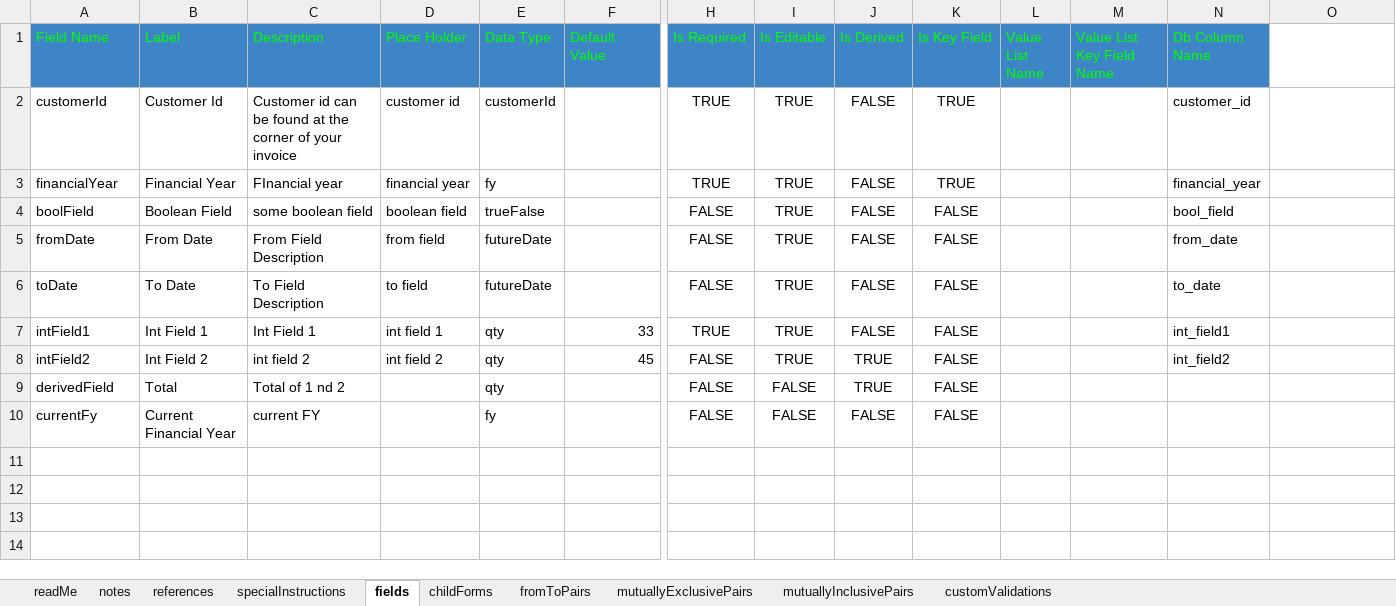
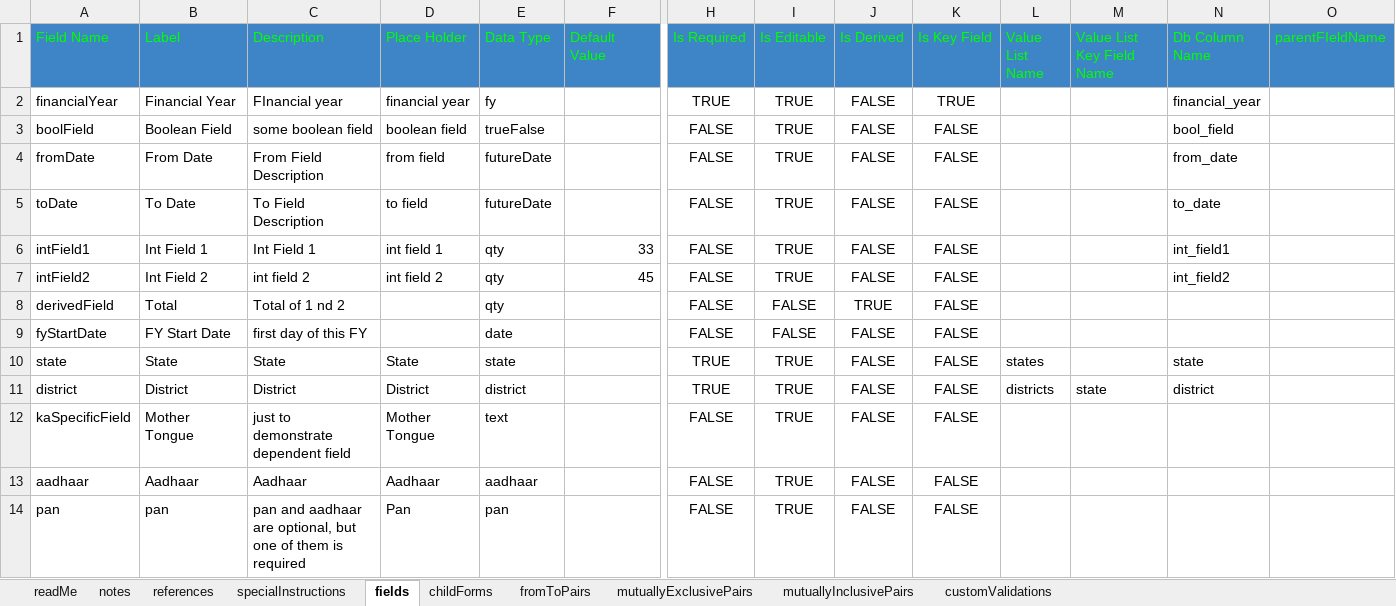
Before and after one commit to raghu-bhandi/forms, an Excel workbook: src/main/resources/fm/spec/form/form1.xlsx, sheet fields, drawn as a sheet; only a part is shown, gaps mark what is left out; values as stored, in another font and other column widths than the file's, no borders; charts and pictures not drawn; removed rows and columns are numbered as before the commit, all else as after; rows hold the shown columns only; the diff names each change by its address in the sheet, - before the commit and + after, or states it on an @@ line.

```diff
--- a/src/main/resources/fm/spec/form/form1.xlsx (sheet fields)
+++ b/src/main/resources/fm/spec/form/form1.xlsx (sheet fields)
-O1: (empty)
+O1: parentFIeldName
-O1 fill: none
+O1 fill: #3D85C6
-row 2: customerId | Customer Id | Customer id can be found at the corner of your invoice | customer id | customerId |  | TRUE | TRUE | FALSE | TRUE |  |  | customer_id
-H6 (Is Required): TRUE
+H6 (Is Required): FALSE
-J7 (Is Derived): TRUE
+J7 (Is Derived): FALSE
-A9 (Field Name): currentFy
+A9 (Field Name): fyStartDate
-B9 (Label): Current Financial Year
+B9 (Label): FY Start Date
-C9 (Description): current FY
+C9 (Description): first day of this FY
-E9 (Data Type): fy
+E9 (Data Type): date
+row 10: state | State | State | State | state |  | TRUE | TRUE | FALSE | FALSE | states |  | state
+row 11: district | District | District | District | district |  | TRUE | TRUE | FALSE | FALSE | districts | state | district
+row 12: kaSpecificField | Mother Tongue | just to demonstrate dependent field | Mother Tongue | text |  | FALSE | TRUE | FALSE | FALSE
+row 13: aadhaar | Aadhaar | Aadhaar | Aadhaar | aadhaar |  | FALSE | TRUE | FALSE | FALSE
+row 14: pan | pan | pan and aadhaar are optional, but one of them is required | Pan | pan |  | FALSE | TRUE | FALSE | FALSE
```
Also changed, not shown: sheet childForms, sheet mutuallyInclusivePairs, sheet mutuallyExclusivePairs, sheet specialInstructions, src/main/resources/fm/spec/application.xlsx, src/main/resources/fm/spec/form/form2.xlsx, 35 other files.
